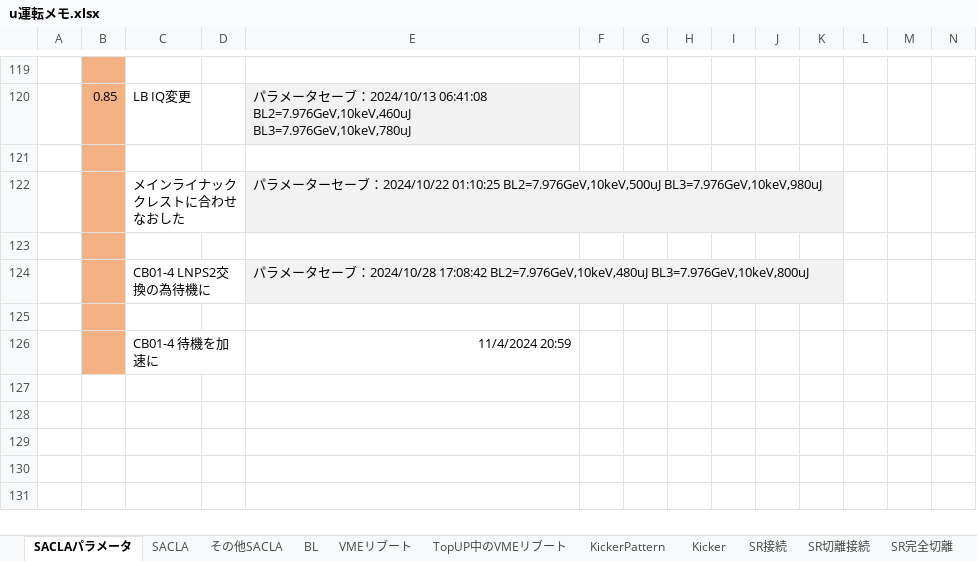
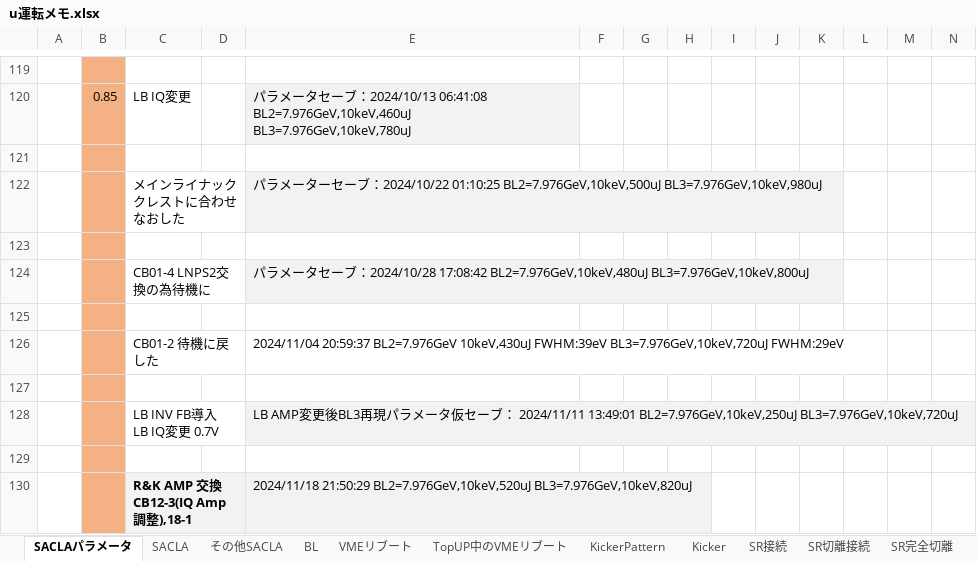
Before and after one commit to kenih4/hikitsugi, an Excel workbook: docs/u運転メモ.xlsx, sheet SACLAパラメータ, drawn as a sheet; only a part is shown, gaps mark what is left out; values as stored, in another font and other column widths than the file's, no borders; charts and pictures not drawn; addresses are those after the commit; rows hold the shown columns only; ↵ is a line break in a cell; the diff names each change by its address in the sheet, - before the commit and + after, or states it on an @@ line.

```diff
--- a/docs/u運転メモ.xlsx (sheet SACLAパラメータ)
+++ b/docs/u運転メモ.xlsx (sheet SACLAパラメータ)
+row 126:  |  | CB01-2 待機に戻した |  | 2024/11/04 20:59:37 BL2=7.976GeV 10keV,430uJ FWHM:39eV BL3=7.976GeV,10keV,720uJ FWHM:29eV
-row 127:  |  | CB01-4 待機を加速に |  | 11/4/2024 20:59
+row 127: (empty)
+row 128:  |  | LB INV FB導入 ↵ LB IQ変更 0.7V |  | LB AMP変更後BL3再現パラメータ仮セーブ： 2024/11/11 13:49:01 BL2=7.976GeV,10keV,250uJ BL3=7.976GeV,10keV,720uJ
+row 129: (empty)
+row 130:  |  | R&K AMP 交換 CB12-3(IQ Amp調整),18-1 |  | 2024/11/18 21:50:29 BL2=7.976GeV,10keV,520uJ BL3=7.976GeV,10keV,820uJ
```
Also changed, not shown: 2 other files.
